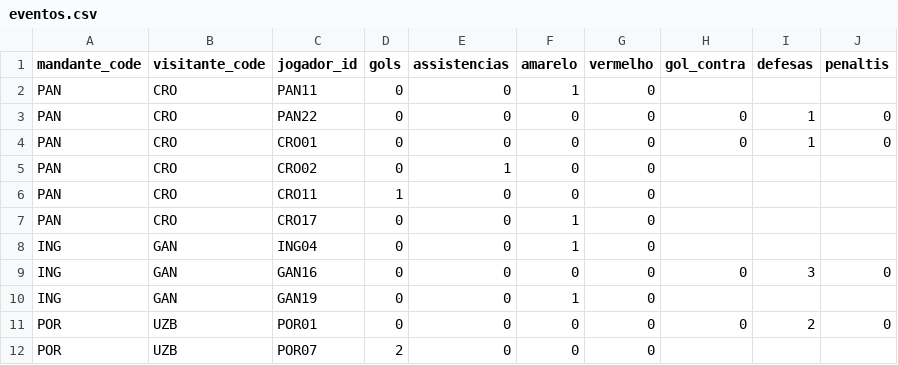
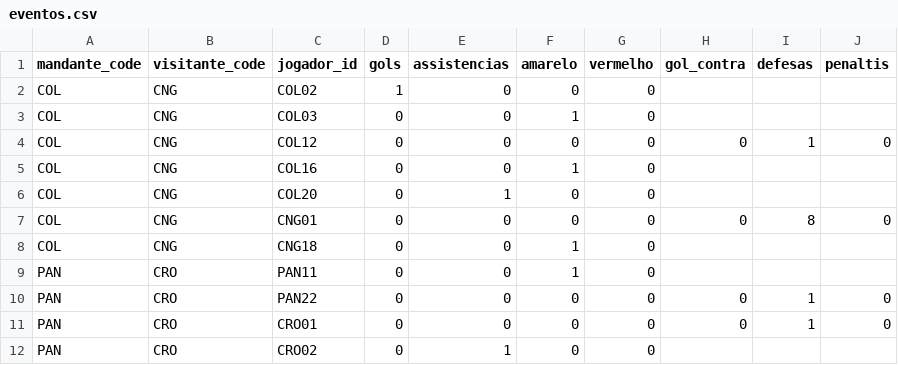
Before and after one commit to dttjader/tabcopa26, a CSV file: public/eventos.csv, drawn as a sheet; only a part is shown; the shorter side is filled out with more unchanged rows.

Commit message:
g48

```diff
--- a/public/eventos.csv
+++ b/public/eventos.csv
@@ -1,2 +1,9 @@
 mandante_code,visitante_code,jogador_id,gols,assistencias,amarelo,vermelho,gol_contra,defesas,penaltis
+COL,CNG,COL02,1,0,0,0
+COL,CNG,COL03,0,0,1,0
+COL,CNG,COL12,0,0,0,0,0,1,0
+COL,CNG,COL16,0,0,1,0
+COL,CNG,COL20,0,1,0,0
+COL,CNG,CNG01,0,0,0,0,0,8,0
+COL,CNG,CNG18,0,0,1,0
 PAN,CRO,PAN11,0,0,1,0
```
